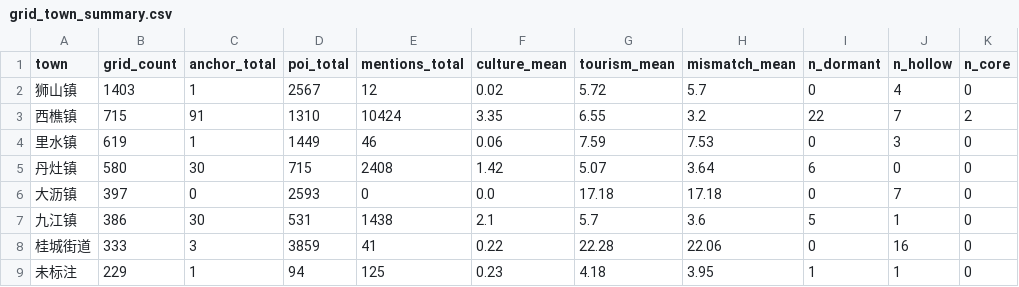
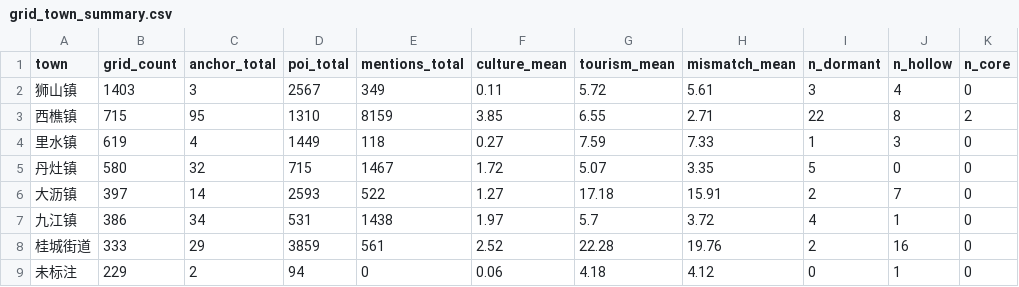
Before and after one commit to Archdogms/knowledge_graph, a CSV file: output/tables/grid_town_summary.csv, drawn as a sheet.

```diff
--- a/output/tables/grid_town_summary.csv
+++ b/output/tables/grid_town_summary.csv
@@ -1,9 +1,9 @@
 town,grid_count,anchor_total,poi_total,mentions_total,culture_mean,tourism_mean,mismatch_mean,n_dormant,n_hollow,n_core
-狮山镇,1403,1,2567,12,0.02,5.72,5.7,0,4,0
-西樵镇,715,91,1310,10424,3.35,6.55,3.2,22,7,2
-里水镇,619,1,1449,46,0.06,7.59,7.53,0,3,0
-丹灶镇,580,30,715,2408,1.42,5.07,3.64,6,0,0
-大沥镇,397,0,2593,0,0.0,17.18,17.18,0,7,0
-九江镇,386,30,531,1438,2.1,5.7,3.6,5,1,0
-桂城街道,333,3,3859,41,0.22,22.28,22.06,0,16,0
-未标注,229,1,94,125,0.23,4.18,3.95,1,1,0
+狮山镇,1403,3,2567,349,0.11,5.72,5.61,3,4,0
+西樵镇,715,95,1310,8159,3.85,6.55,2.71,22,8,2
+里水镇,619,4,1449,118,0.27,7.59,7.33,1,3,0
+丹灶镇,580,32,715,1467,1.72,5.07,3.35,5,0,0
+大沥镇,397,14,2593,522,1.27,17.18,15.91,2,7,0
+九江镇,386,34,531,1438,1.97,5.7,3.72,4,1,0
+桂城街道,333,29,3859,561,2.52,22.28,19.76,2,16,0
+未标注,229,2,94,0,0.06,4.18,4.12,0,1,0
```
Also changed, not shown: output/tables/grid_indices.csv, output/tables/grid_indices_kg.csv, 24 other files.
